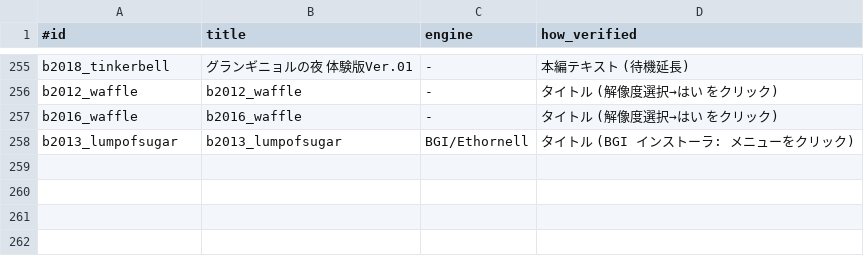
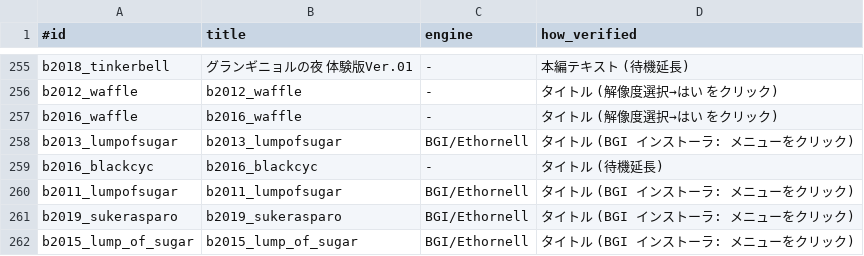
Before and after one commit to a-kaibu/vnbox, a TSV file: results/verified.tsv, drawn as a sheet; only a part is shown, gaps mark what is left out; the diff names each change by its address in the sheet, - before the commit and + after, or states it on an @@ line.

```diff
--- a/results/verified.tsv
+++ b/results/verified.tsv
+row 259: b2016_blackcyc | b2016_blackcyc | - | タイトル (待機延長)
+row 260: b2011_lumpofsugar | b2011_lumpofsugar | BGI/Ethornell | タイトル (BGI インストーラ: メニューをクリック)
+row 261: b2019_sukerasparo | b2019_sukerasparo | BGI/Ethornell | タイトル (BGI インストーラ: メニューをクリック)
+row 262: b2015_lump_of_sugar | b2015_lump_of_sugar | BGI/Ethornell | タイトル (BGI インストーラ: メニューをクリック)
```
Also changed, not shown: recipes/add_hints.tsv, 2 other files.
